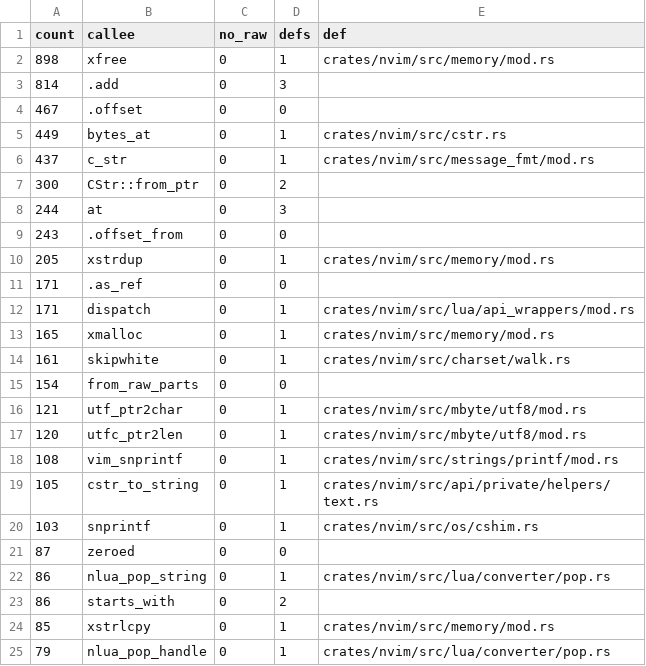
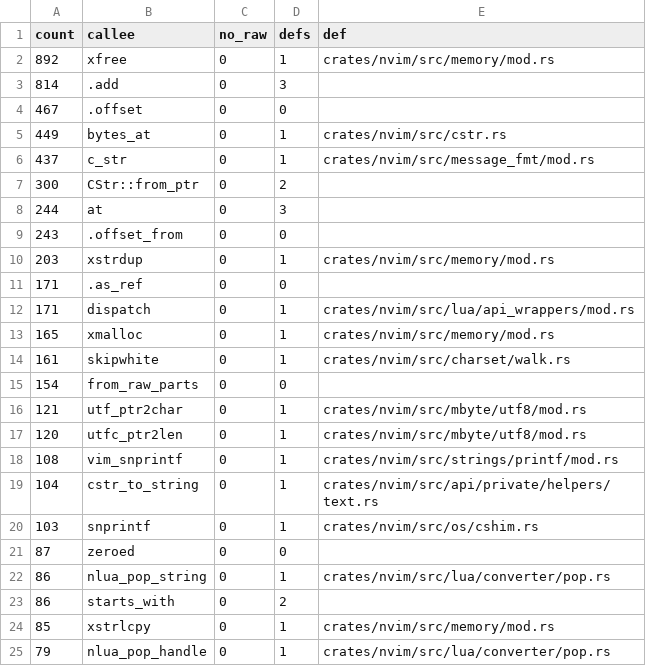
Before and after one commit to PsychoLlama/nvim.rs, a TSV file: metrics/wrapper-callees.tsv, drawn as a sheet; only a part is shown; the diff covers the shown part only.

```diff
--- a/metrics/wrapper-callees.tsv
+++ b/metrics/wrapper-callees.tsv
@@ -1,3 +1,3 @@
 count	callee	no_raw	defs	def
-898	xfree	0	1	crates/nvim/src/memory/mod.rs
+892	xfree	0	1	crates/nvim/src/memory/mod.rs
 814	.add	0	3	
@@ -9,3 +9,3 @@ count	callee	no_raw	defs	def
 243	.offset_from	0	0	
-205	xstrdup	0	1	crates/nvim/src/memory/mod.rs
+203	xstrdup	0	1	crates/nvim/src/memory/mod.rs
 171	.as_ref	0	0	
@@ -18,3 +18,3 @@ count	callee	no_raw	defs	def
 108	vim_snprintf	0	1	crates/nvim/src/strings/printf/mod.rs
-105	cstr_to_string	0	1	crates/nvim/src/api/private/helpers/text.rs
+104	cstr_to_string	0	1	crates/nvim/src/api/private/helpers/text.rs
 103	snprintf	0	1	crates/nvim/src/os/cshim.rs
```
Also changed, not shown: 6 added rows and 6 removed rows elsewhere in this file, 34 other files.
